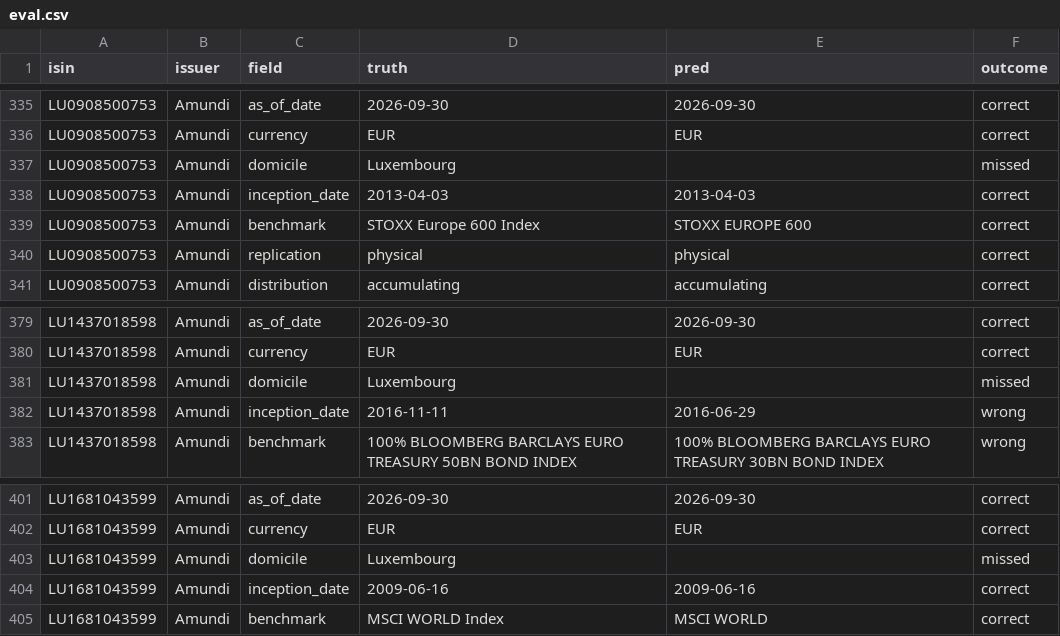
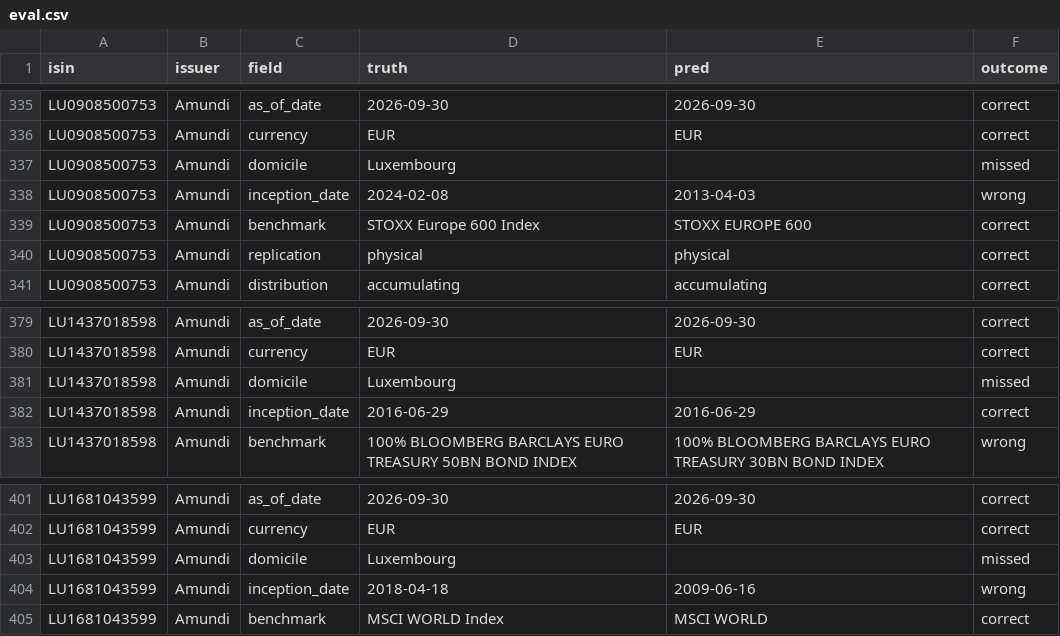
Before and after one commit to Jolaterreureu/factsheet-extractor, a CSV file: results/qwen3.5-9b-v2-image/eval.csv, drawn as a sheet; only a part is shown, gaps mark what is left out.

```diff
--- a/results/qwen3.5-9b-v2-image/eval.csv
+++ b/results/qwen3.5-9b-v2-image/eval.csv
@@ -337,3 +337,3 @@ LU0908500753,Amundi,currency,EUR,EUR,correct
 LU0908500753,Amundi,domicile,Luxembourg,,missed
-LU0908500753,Amundi,inception_date,2013-04-03,2013-04-03,correct
+LU0908500753,Amundi,inception_date,2024-02-08,2013-04-03,wrong
 LU0908500753,Amundi,benchmark,STOXX Europe 600 Index,STOXX EUROPE 600,correct
@@ -381,3 +381,3 @@ LU1437018598,Amundi,currency,EUR,EUR,correct
 LU1437018598,Amundi,domicile,Luxembourg,,missed
-LU1437018598,Amundi,inception_date,2016-11-11,2016-06-29,wrong
+LU1437018598,Amundi,inception_date,2016-06-29,2016-06-29,correct
 LU1437018598,Amundi,benchmark,100% BLOOMBERG BARCLAYS EURO TREASURY 50BN BOND INDEX,100% BLOOMBERG BARCLAYS EURO TREASURY 30BN BOND INDEX,wrong
@@ -403,3 +403,3 @@ LU1681043599,Amundi,currency,EUR,EUR,correct
 LU1681043599,Amundi,domicile,Luxembourg,,missed
-LU1681043599,Amundi,inception_date,2009-06-16,2009-06-16,correct
+LU1681043599,Amundi,inception_date,2018-04-18,2009-06-16,wrong
 LU1681043599,Amundi,benchmark,MSCI WORLD Index,MSCI WORLD,correct
```
Also changed, not shown: results/qwen3.5-9b-v2-both/eval.csv, results/qwen3.5-9b-v2/eval.csv, 15 other files.
